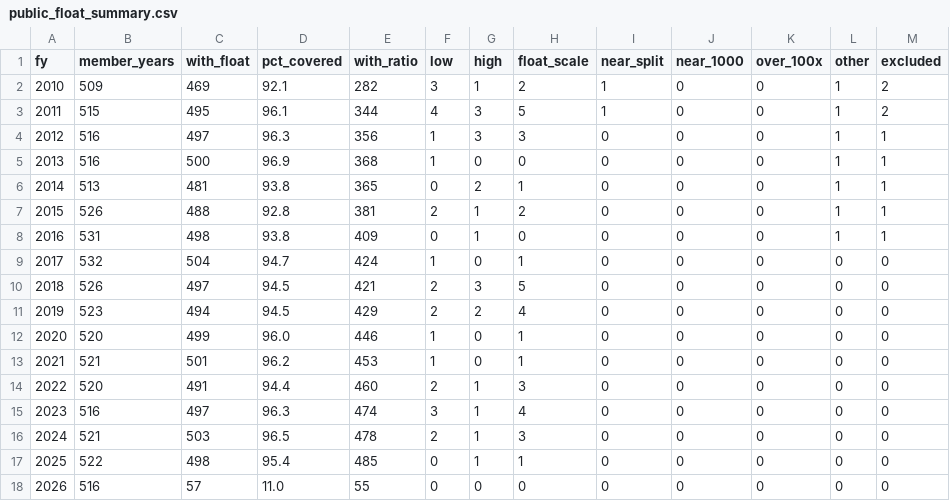
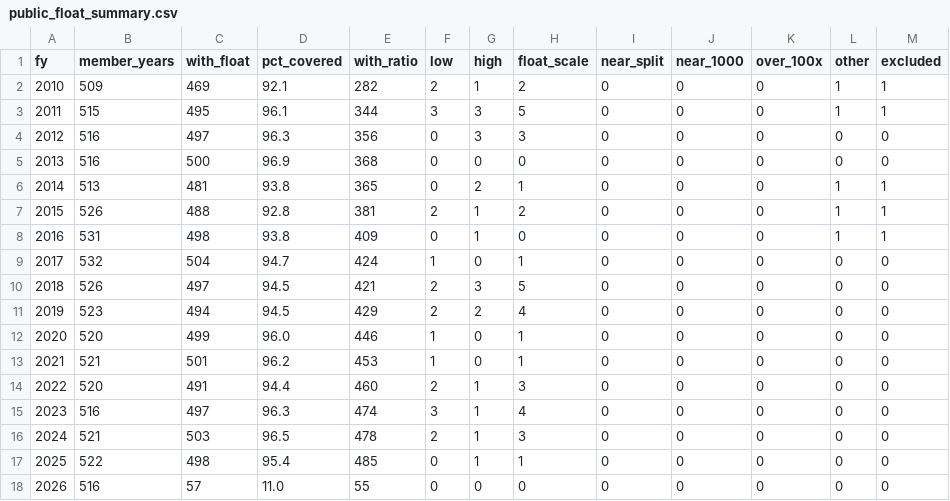
Before and after one commit to uty101/Cross-Sectional-Factor-Backtester, a CSV file: data/checks/public_float_summary.csv, drawn as a sheet.

```diff
--- a/data/checks/public_float_summary.csv
+++ b/data/checks/public_float_summary.csv
@@ -1,6 +1,6 @@
 fy,member_years,with_float,pct_covered,with_ratio,low,high,float_scale,near_split,near_1000,over_100x,other,excluded
-2010,509,469,92.1,282,3,1,2,1,0,0,1,2
-2011,515,495,96.1,344,4,3,5,1,0,0,1,2
-2012,516,497,96.3,356,1,3,3,0,0,0,1,1
-2013,516,500,96.9,368,1,0,0,0,0,0,1,1
+2010,509,469,92.1,282,2,1,2,0,0,0,1,1
+2011,515,495,96.1,344,3,3,5,0,0,0,1,1
+2012,516,497,96.3,356,0,3,3,0,0,0,0,0
+2013,516,500,96.9,368,0,0,0,0,0,0,0,0
 2014,513,481,93.8,365,0,2,1,0,0,0,1,1
```
Also changed, not shown: data/checks/exclusions_applied.csv, data/checks/price_fetch_missing.csv, 27 other files.
